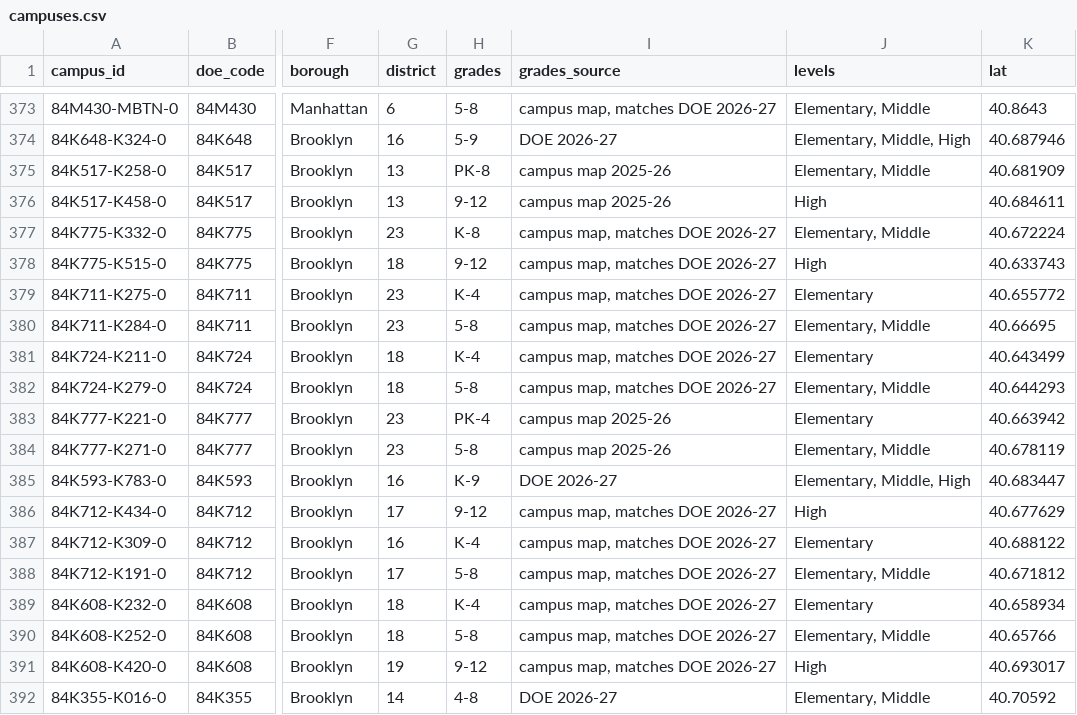
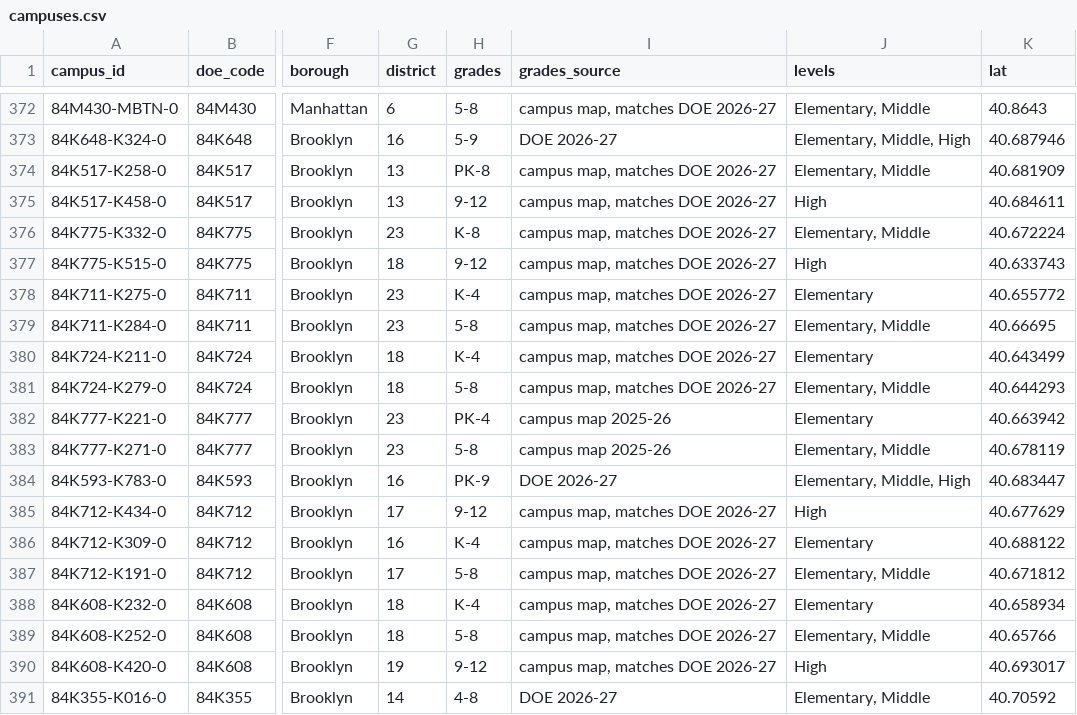
Before and after one commit to a7madifar7an/nyc-charter-schools-map, a CSV file: data/campuses.csv, drawn as a sheet; only a part is shown, gaps mark what is left out; addresses are those after the commit; the diff covers the shown part only; the diff names each change by its address in the sheet, - before the commit and + after, or states it on an @@ line.

```diff
--- a/data/campuses.csv
+++ b/data/campuses.csv
-I374:I375 (grades_source): campus map 2025-26
+I374:I375 (grades_source): campus map, matches DOE 2026-27
-H384 (grades): K-9
+H384 (grades): PK-9
```
Also changed, not shown: 1 removed row and 36 edited cells elsewhere in this file, data/overrides.csv, data/schools.csv, 6 other files.
